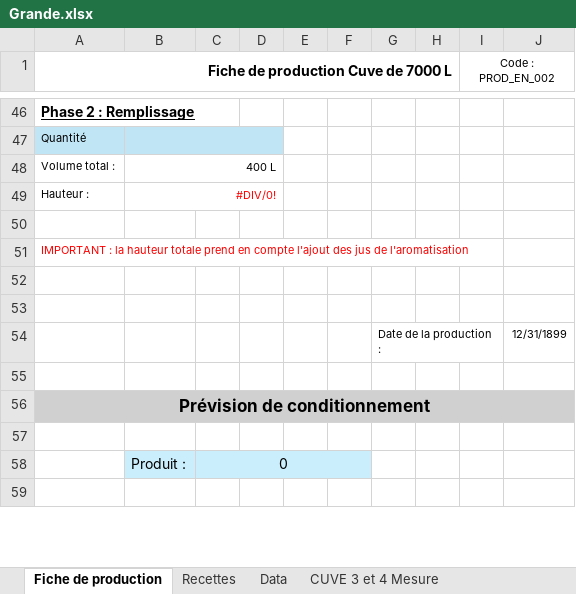
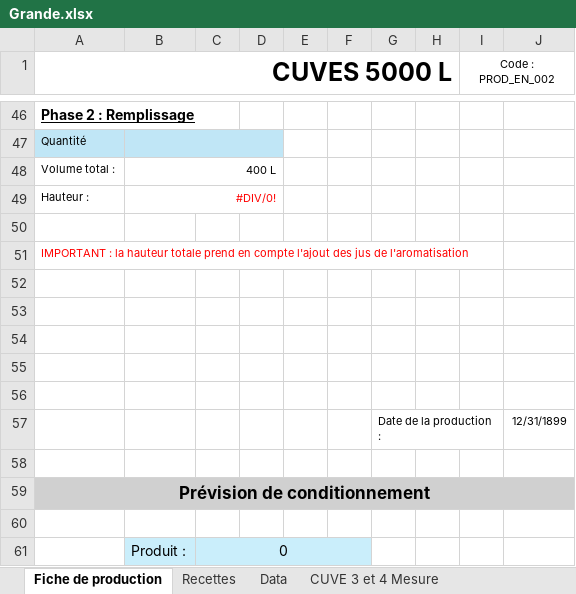
Before and after one commit to symbiose-prod/Projet-prod, an Excel workbook: assets/Grande.xlsx, sheet Fiche de production, drawn as a sheet; only a part is shown, gaps mark what is left out; the shorter side is filled out with more unchanged rows; values as stored, in another font and other column widths than the file's, no borders; the diff names each change by its address in the sheet, - before the commit and + after, or states it on an @@ line.

```diff
--- a/assets/Grande.xlsx (sheet Fiche de production)
+++ b/assets/Grande.xlsx (sheet Fiche de production)
-A1: Fiche de production Cuve de 7000 L
+A1: CUVES 5000 L
@@ A1 text size: larger @@
+row 52: (empty)
+row 53: (empty)
+row 54: (empty)
```
Also changed, not shown: assets/Petite.xlsx.
